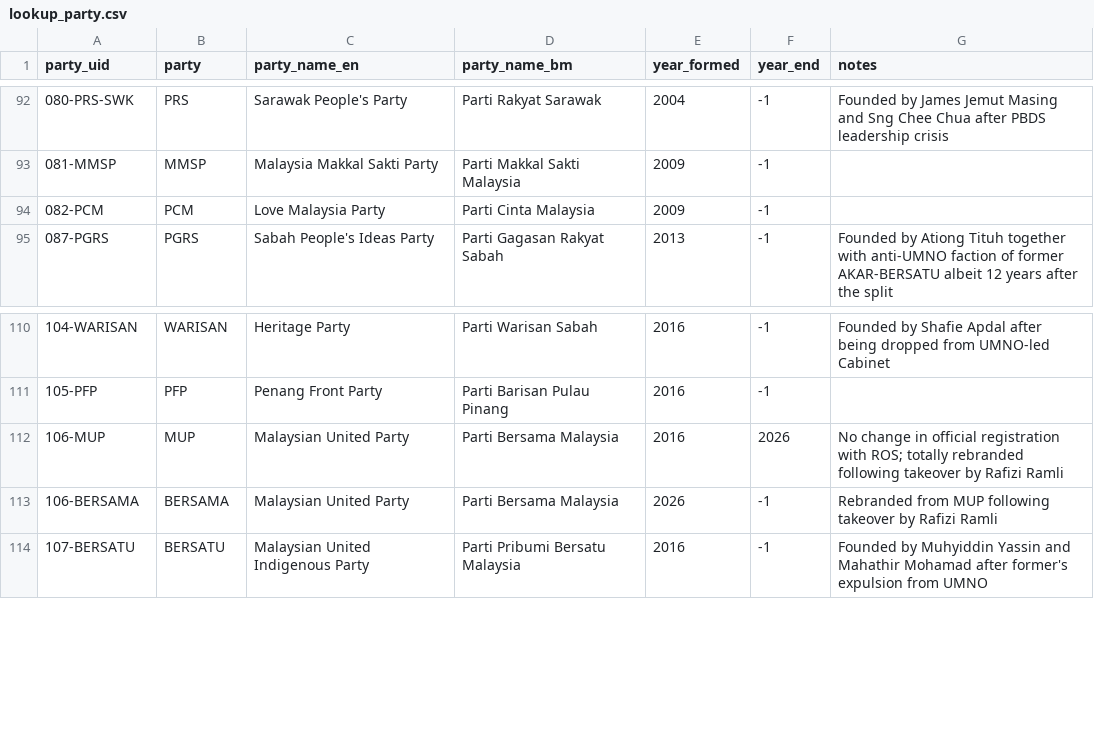
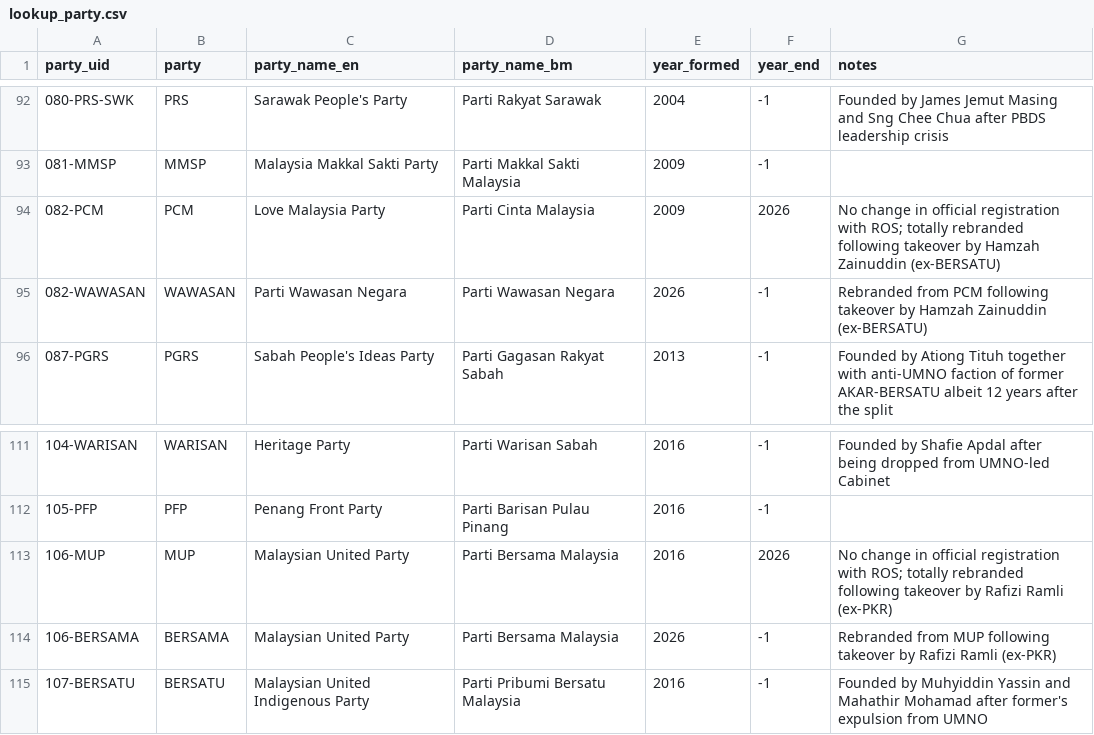
Before and after one commit to Thevesh/paper-meco-results, a CSV file: data/lookup_party.csv, drawn as a sheet; only a part is shown, gaps mark what is left out.

```diff
--- a/data/lookup_party.csv
+++ b/data/lookup_party.csv
@@ -93,3 +93,4 @@ party_uid,party,party_name_en,party_name_bm,year_formed,year_end,notes
 081-MMSP,MMSP,Malaysia Makkal Sakti Party,Parti Makkal Sakti Malaysia,2009,-1,
-082-PCM,PCM,Love Malaysia Party,Parti Cinta Malaysia,2009,-1,
+082-PCM,PCM,Love Malaysia Party,Parti Cinta Malaysia,2009,2026,No change in official registration with ROS; totally rebranded following takeover by Hamzah Zainuddin (ex-BERSATU)
+082-WAWASAN,WAWASAN,Parti Wawasan Negara,Parti Wawasan Negara,2026,-1,Rebranded from PCM following takeover by Hamzah Zainuddin (ex-BERSATU)
 087-PGRS,PGRS,Sabah People's Ideas Party,Parti Gagasan Rakyat Sabah,2013,-1,Founded by Ationg Tituh together with anti-UMNO faction of former AKAR-BERSATU albeit 12 years after the split
@@ -111,4 +112,4 @@ party_uid,party,party_name_en,party_name_bm,year_formed,year_end,notes
 105-PFP,PFP,Penang Front Party,Parti Barisan Pulau Pinang,2016,-1,
-106-MUP,MUP,Malaysian United Party,Parti Bersama Malaysia,2016,2026,No change in official registration with ROS; totally rebranded following takeover by Rafizi Ramli
-106-BERSAMA,BERSAMA,Malaysian United Party,Parti Bersama Malaysia,2026,-1,Rebranded from MUP following takeover by Rafizi Ramli
+106-MUP,MUP,Malaysian United Party,Parti Bersama Malaysia,2016,2026,No change in official registration with ROS; totally rebranded following takeover by Rafizi Ramli (ex-PKR)
+106-BERSAMA,BERSAMA,Malaysian United Party,Parti Bersama Malaysia,2026,-1,Rebranded from MUP following takeover by Rafizi Ramli (ex-PKR)
 107-BERSATU,BERSATU,Malaysian United Indigenous Party,Parti Pribumi Bersatu Malaysia,2016,-1,Founded by Muhyiddin Yassin and Mahathir Mohamad after former's expulsion from UMNO
```
Also changed, not shown: data/lookup_candidate.csv, data/lookup_dates.csv, 9 other files.
